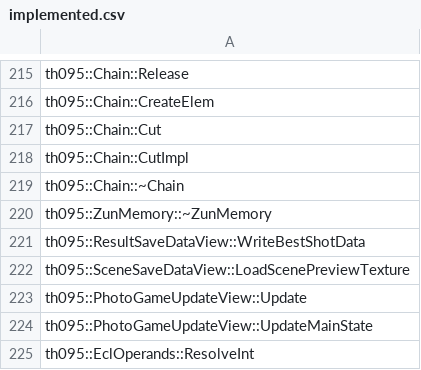
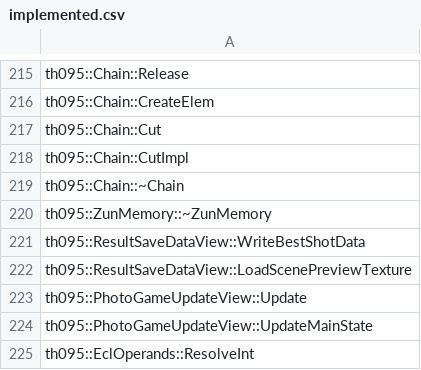
Before and after one commit to N0zoM1z0/th095, a CSV file: config/implemented.csv, drawn as a sheet; only a part is shown, gaps mark what is left out.

```diff
--- a/config/implemented.csv
+++ b/config/implemented.csv
@@ -221,3 +221,3 @@ th095::ZunMemory::~ZunMemory
 th095::ResultSaveDataView::WriteBestShotData
-th095::SceneSaveDataView::LoadScenePreviewTexture
+th095::ResultSaveDataView::LoadScenePreviewTexture
 th095::PhotoGameUpdateView::Update
```
Also changed, not shown: config/functions.csv, config/known-symbols.csv, 14 other files.
